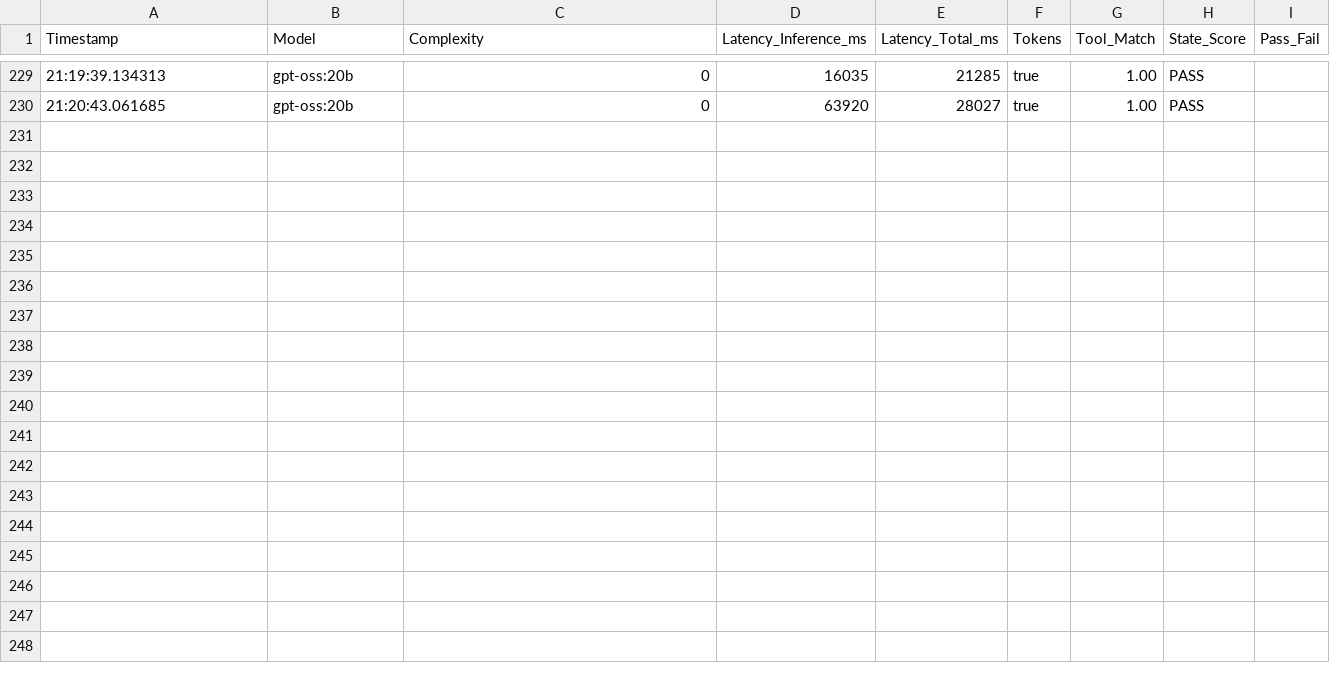
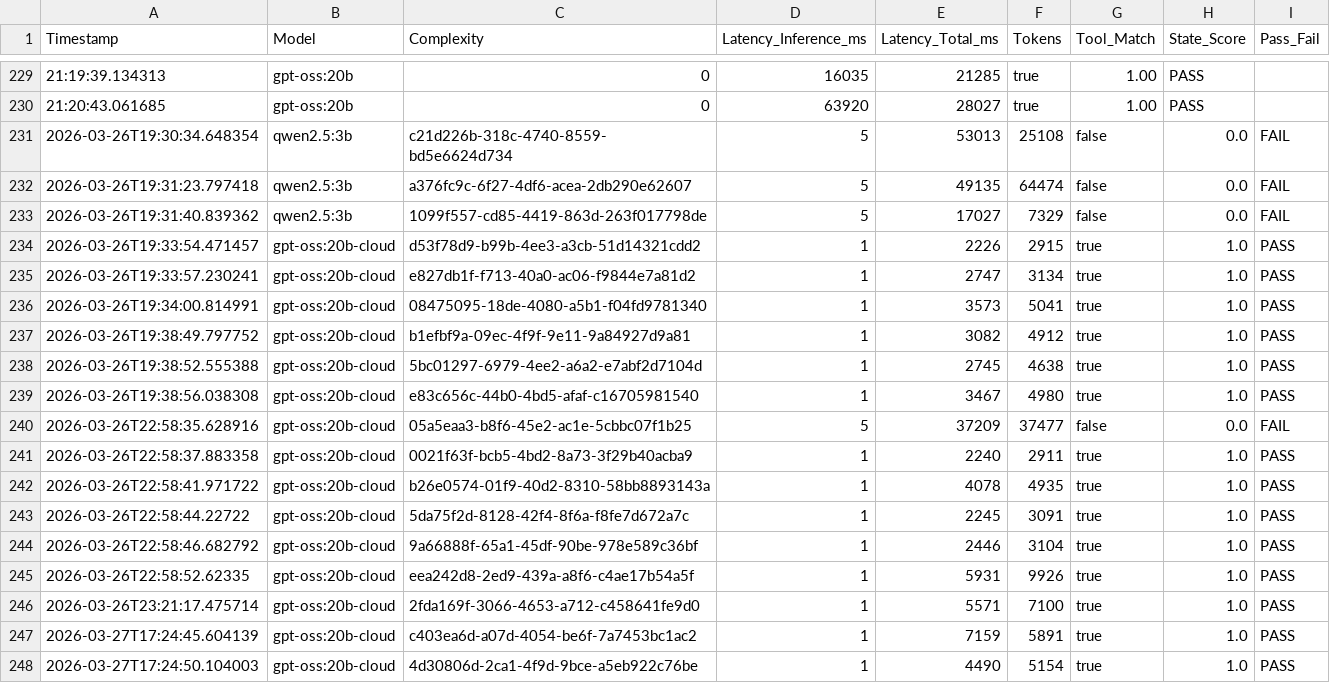
Before and after one commit to Chethan-Rao-04/LLM-Agent-Benchmark, a CSV file: benchmark_results_autonomous.csv, drawn as a sheet; only a part is shown, gaps mark what is left out; the diff names each change by its address in the sheet, - before the commit and + after, or states it on an @@ line.

```diff
--- a/benchmark_results_autonomous.csv
+++ b/benchmark_results_autonomous.csv
+row 231: 2026-03-26T19:30:34.648354 | qwen2.5:3b | c21d226b-318c-4740-8559-bd5e6624d734 | 5 | 53013 | 25108 | false | 0.0 | FAIL
+row 232: 2026-03-26T19:31:23.797418 | qwen2.5:3b | a376fc9c-6f27-4df6-acea-2db290e62607 | 5 | 49135 | 64474 | false | 0.0 | FAIL
+row 233: 2026-03-26T19:31:40.839362 | qwen2.5:3b | 1099f557-cd85-4419-863d-263f017798de | 5 | 17027 | 7329 | false | 0.0 | FAIL
+row 234: 2026-03-26T19:33:54.471457 | gpt-oss:20b-cloud | d53f78d9-b99b-4ee3-a3cb-51d14321cdd2 | 1 | 2226 | 2915 | true | 1.0 | PASS
+row 235: 2026-03-26T19:33:57.230241 | gpt-oss:20b-cloud | e827db1f-f713-40a0-ac06-f9844e7a81d2 | 1 | 2747 | 3134 | true | 1.0 | PASS
+row 236: 2026-03-26T19:34:00.814991 | gpt-oss:20b-cloud | 08475095-18de-4080-a5b1-f04fd9781340 | 1 | 3573 | 5041 | true | 1.0 | PASS
+row 237: 2026-03-26T19:38:49.797752 | gpt-oss:20b-cloud | b1efbf9a-09ec-4f9f-9e11-9a84927d9a81 | 1 | 3082 | 4912 | true | 1.0 | PASS
+row 238: 2026-03-26T19:38:52.555388 | gpt-oss:20b-cloud | 5bc01297-6979-4ee2-a6a2-e7abf2d7104d | 1 | 2745 | 4638 | true | 1.0 | PASS
+row 239: 2026-03-26T19:38:56.038308 | gpt-oss:20b-cloud | e83c656c-44b0-4bd5-afaf-c16705981540 | 1 | 3467 | 4980 | true | 1.0 | PASS
+row 240: 2026-03-26T22:58:35.628916 | gpt-oss:20b-cloud | 05a5eaa3-b8f6-45e2-ac1e-5cbbc07f1b25 | 5 | 37209 | 37477 | false | 0.0 | FAIL
+row 241: 2026-03-26T22:58:37.883358 | gpt-oss:20b-cloud | 0021f63f-bcb5-4bd2-8a73-3f29b40acba9 | 1 | 2240 | 2911 | true | 1.0 | PASS
+row 242: 2026-03-26T22:58:41.971722 | gpt-oss:20b-cloud | b26e0574-01f9-40d2-8310-58bb8893143a | 1 | 4078 | 4935 | true | 1.0 | PASS
+row 243: 2026-03-26T22:58:44.22722 | gpt-oss:20b-cloud | 5da75f2d-8128-42f4-8f6a-f8fe7d672a7c | 1 | 2245 | 3091 | true | 1.0 | PASS
+row 244: 2026-03-26T22:58:46.682792 | gpt-oss:20b-cloud | 9a66888f-65a1-45df-90be-978e589c36bf | 1 | 2446 | 3104 | true | 1.0 | PASS
+row 245: 2026-03-26T22:58:52.62335 | gpt-oss:20b-cloud | eea242d8-2ed9-439a-a8f6-c4ae17b54a5f | 1 | 5931 | 9926 | true | 1.0 | PASS
+row 246: 2026-03-26T23:21:17.475714 | gpt-oss:20b-cloud | 2fda169f-3066-4653-a712-c458641fe9d0 | 1 | 5571 | 7100 | true | 1.0 | PASS
+row 247: 2026-03-27T17:24:45.604139 | gpt-oss:20b-cloud | c403ea6d-a07d-4054-be6f-7a7453bc1ac2 | 1 | 7159 | 5891 | true | 1.0 | PASS
+row 248: 2026-03-27T17:24:50.104003 | gpt-oss:20b-cloud | 4d30806d-2ca1-4f9d-9bce-a5eb922c76be | 1 | 4490 | 5154 | true | 1.0 | PASS
```
Also changed, not shown: 38 other files.
